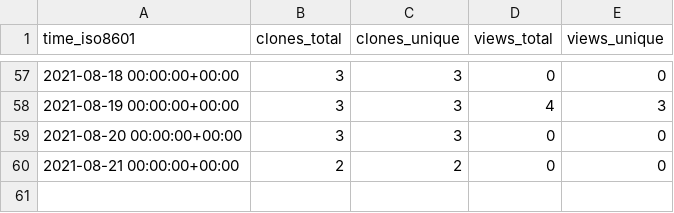
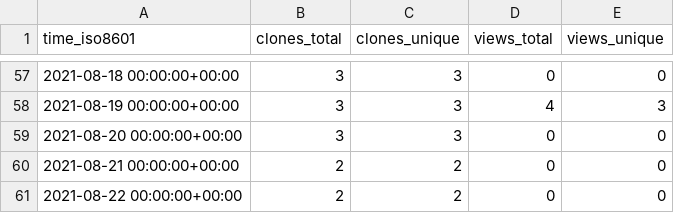
Before and after one commit to kingsdigitallab/sdlc-for-rse, a CSV file: kingsdigitallab/sdlc-for-rse/ghrs-data/views_clones_aggregate.csv, drawn as a sheet; only a part is shown, gaps mark what is left out; the diff names each change by its address in the sheet, - before the commit and + after, or states it on an @@ line.

```diff
--- a/kingsdigitallab/sdlc-for-rse/ghrs-data/views_clones_aggregate.csv
+++ b/kingsdigitallab/sdlc-for-rse/ghrs-data/views_clones_aggregate.csv
+row 61: 2021-08-22 00:00:00+00:00 | 2 | 2 | 0 | 0
```
Also changed, not shown: 1 other file.
